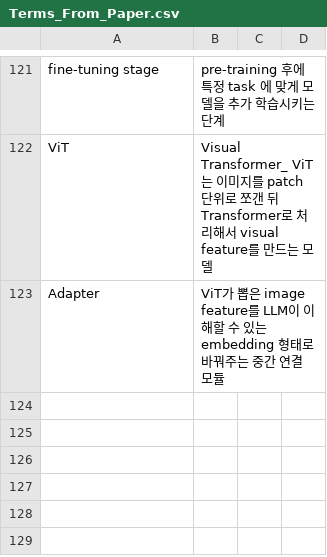
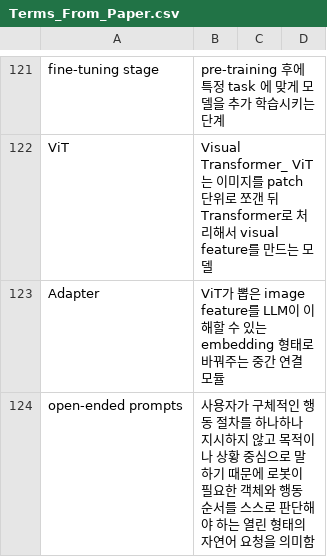
Before and after one commit to Jinsuwon/Paper_Study_Note, a CSV file: Terms_From_Paper.csv, drawn as a sheet; only a part is shown, gaps mark what is left out.

```diff
--- a/Terms_From_Paper.csv
+++ b/Terms_From_Paper.csv
@@ -124 +124,2 @@ ViT, Visual Transformer_ ViT는 이미지를 patch 단위로 쪼갠 뒤 Transfor
 Adapter, ViT가 뽑은 image feature를 LLM이 이해할 수 있는 embedding 형태로 바꿔주는 중간 연결 모듈,,
+open-ended prompts, 사용자가 구체적인 행동 절차를 하나하나 지시하지 않고 목적이나 상황 중심으로 말하기 때문에 로봇이 필요한 객체와 행동 순서를 스스로 판단해야 하는 열린 형태의 자연어 요청을 의미함,,
```
Also changed, not shown: Words_From_Papers.csv, 1 other file.
